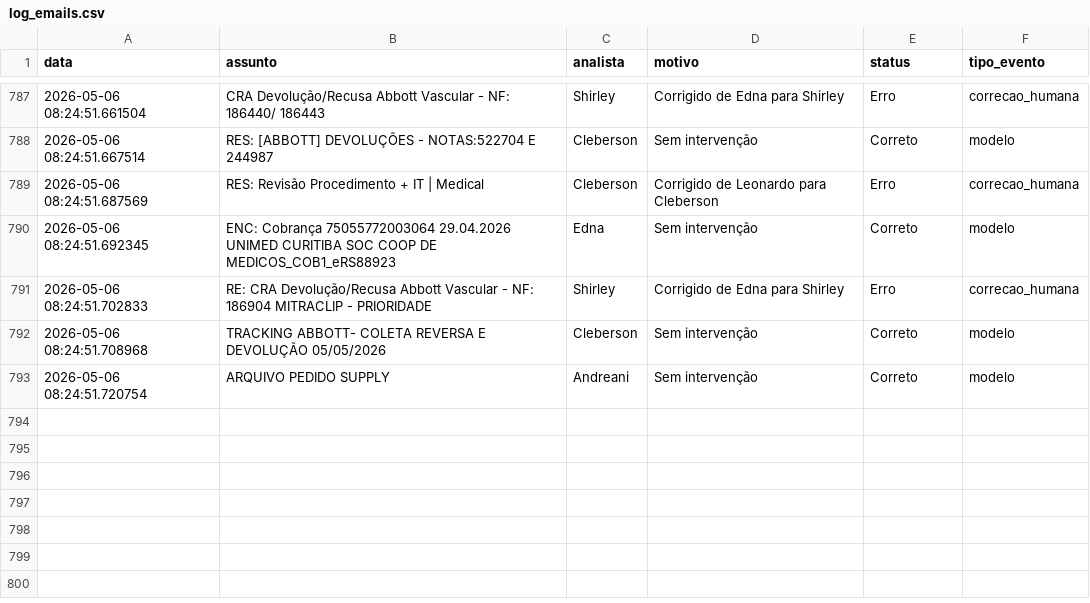
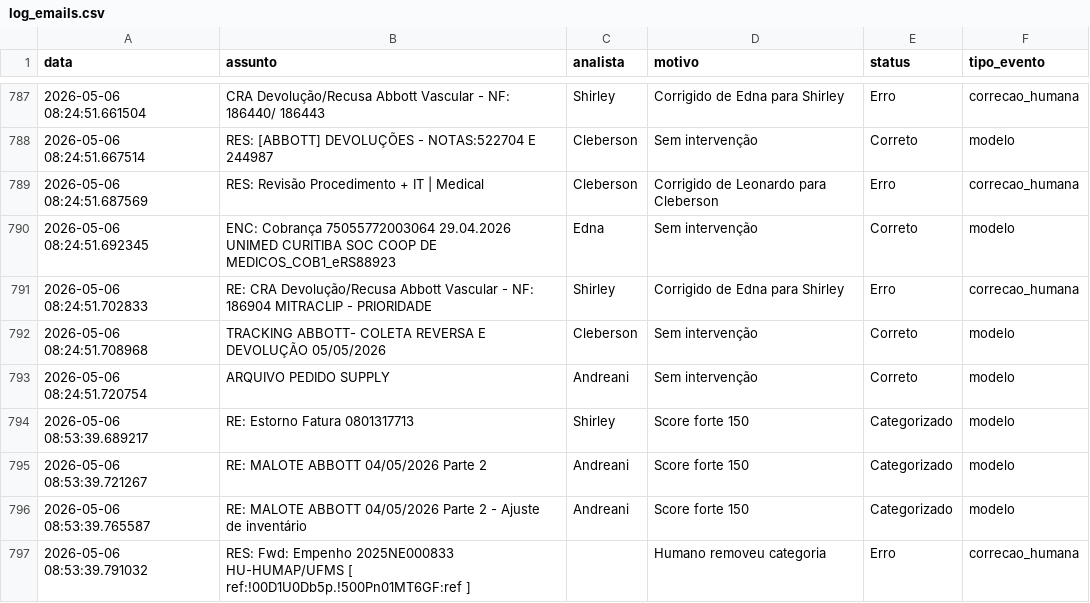
Before and after one commit to LeozeraOwned/dashboard-emails, a CSV file: log_emails.csv, drawn as a sheet; only a part is shown, gaps mark what is left out; the diff names each change by its address in the sheet, - before the commit and + after, or states it on an @@ line.

Commit message:
Atualização automática log_emails.csv

```diff
--- a/log_emails.csv
+++ b/log_emails.csv
+row 794: 2026-05-06 08:53:39.689217 | RE: Estorno Fatura 0801317713 | Shirley | Score forte 150 | Categorizado | modelo
+row 795: 2026-05-06 08:53:39.721267 | RE: MALOTE ABBOTT 04/05/2026 Parte 2 | Andreani | Score forte 150 | Categorizado | modelo
+row 796: 2026-05-06 08:53:39.765587 | RE: MALOTE ABBOTT 04/05/2026 Parte 2 - Ajuste de inventário | Andreani | Score forte 150 | Categorizado | modelo
+row 797: 2026-05-06 08:53:39.791032 | RES: Fwd: Empenho 2025NE000833 HU-HUMAP/UFMS [ ref:!00D1U0Db5p.!500Pn01MT6GF:ref ] |  | Humano removeu categoria | Erro | correcao_humana
```
